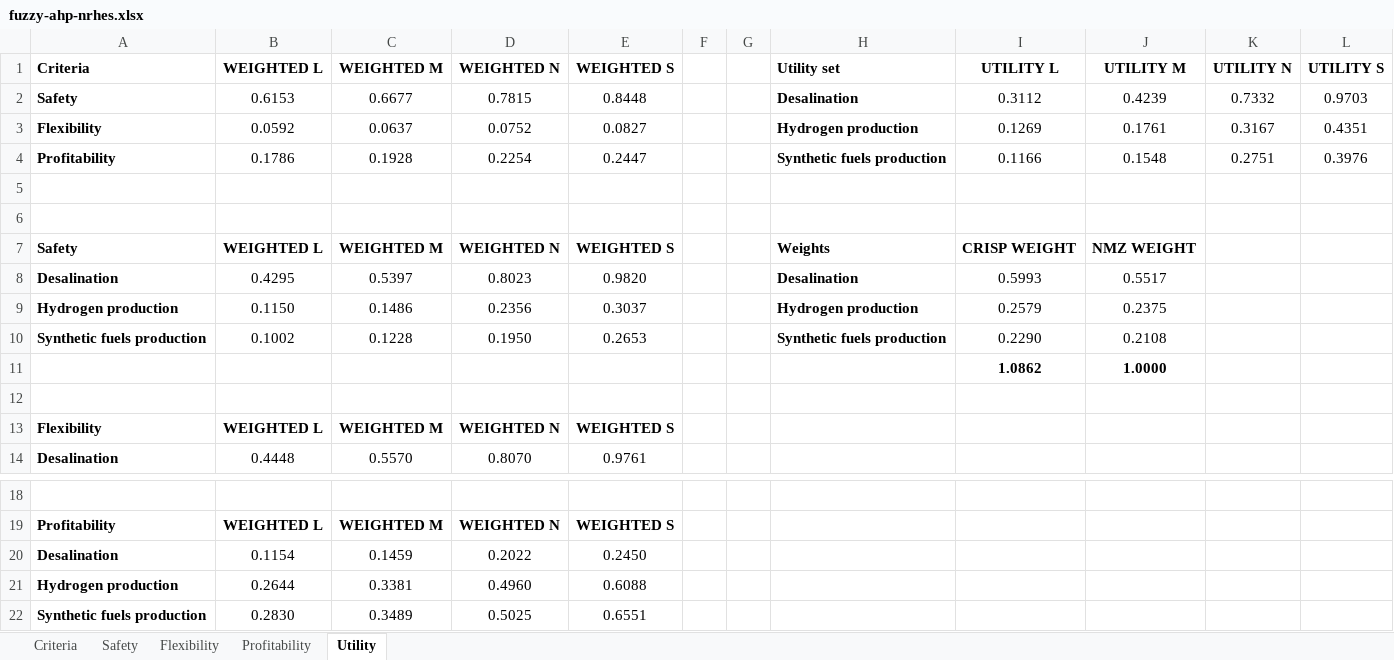
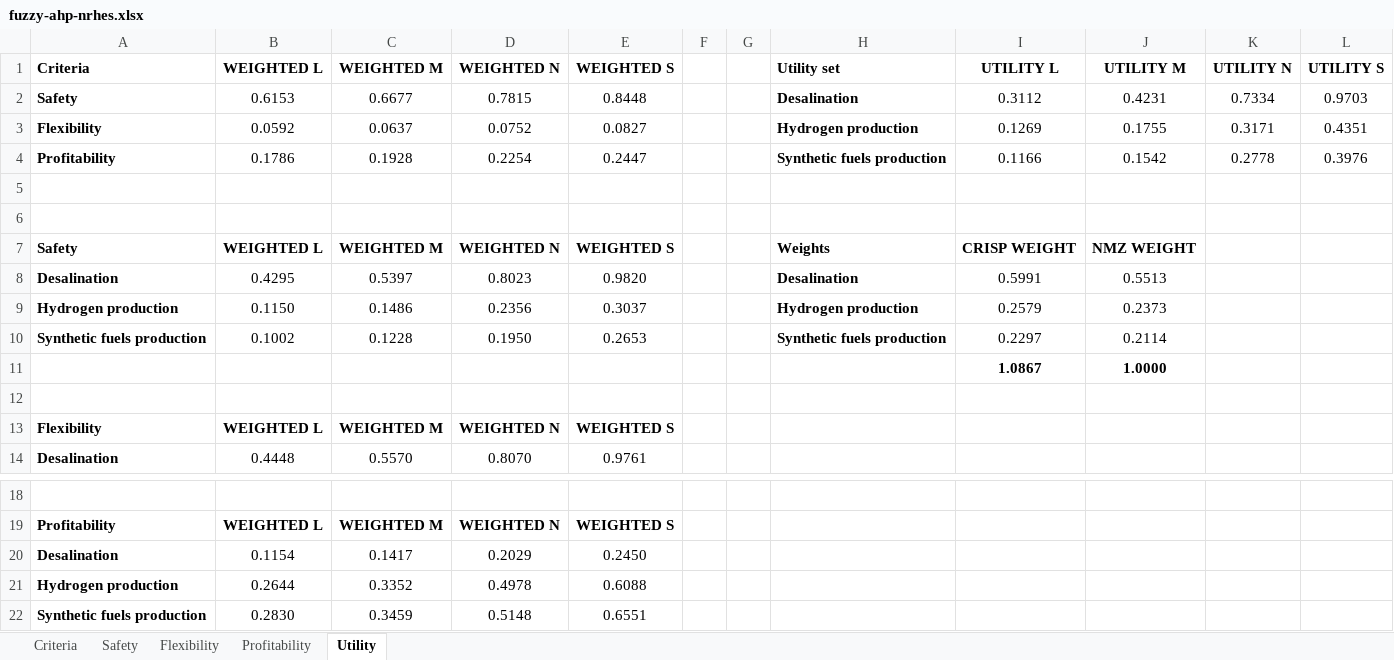
Before and after one commit to emmaredfoot/AHP, an Excel workbook: upgrade-fuzzy-ahp/calculation-sheet/fuzzy-ahp-nrhes.xlsx, sheet Utility, drawn as a sheet; only a part is shown, gaps mark what is left out; values as stored, in another font and other column widths than the file's, no borders; the diff names each change by its address in the sheet, - before the commit and + after, or states it on an @@ line.

```diff
--- a/upgrade-fuzzy-ahp/calculation-sheet/fuzzy-ahp-nrhes.xlsx (sheet Utility)
+++ b/upgrade-fuzzy-ahp/calculation-sheet/fuzzy-ahp-nrhes.xlsx (sheet Utility)
-J2 (UTILITY M): 0.4239
+J2 (UTILITY M): 0.4231
-K2 (UTILITY N): 0.7332
+K2 (UTILITY N): 0.7334
-J3 (UTILITY M): 0.1761
+J3 (UTILITY M): 0.1755
-K3 (UTILITY N): 0.3167
+K3 (UTILITY N): 0.3171
-J4 (UTILITY M): 0.1548
+J4 (UTILITY M): 0.1542
-K4 (UTILITY N): 0.2751
+K4 (UTILITY N): 0.2778
-I8 (UTILITY L): 0.5993
+I8 (UTILITY L): 0.5991
-J8 (UTILITY M): 0.5517
+J8 (UTILITY M): 0.5513
-J9 (UTILITY M): 0.2375
+J9 (UTILITY M): 0.2373
-I10 (UTILITY L): 0.2290
+I10 (UTILITY L): 0.2297
-J10 (UTILITY M): 0.2108
+J10 (UTILITY M): 0.2114
-I11 (UTILITY L): 1.0862
+I11 (UTILITY L): 1.0867
-C20 (WEIGHTED M): 0.1459
+C20 (WEIGHTED M): 0.1417
-D20 (WEIGHTED N): 0.2022
+D20 (WEIGHTED N): 0.2029
-C21 (WEIGHTED M): 0.3381
+C21 (WEIGHTED M): 0.3352
-D21 (WEIGHTED N): 0.4960
+D21 (WEIGHTED N): 0.4978
-C22 (WEIGHTED M): 0.3489
+C22 (WEIGHTED M): 0.3459
-D22 (WEIGHTED N): 0.5025
+D22 (WEIGHTED N): 0.5148
```
Also changed, not shown: sheet Profitability, 2 other files.
